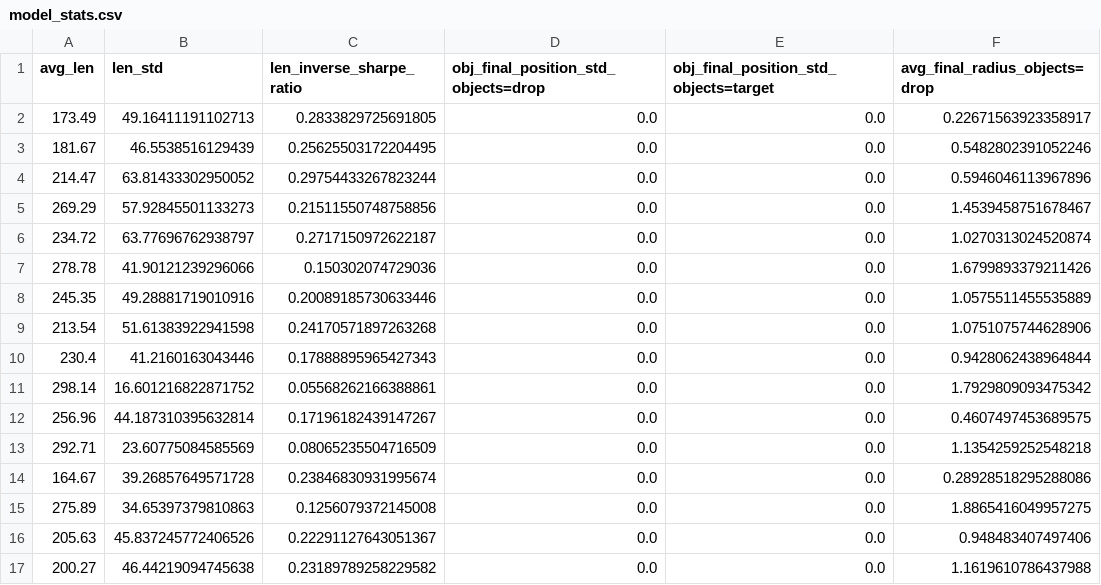
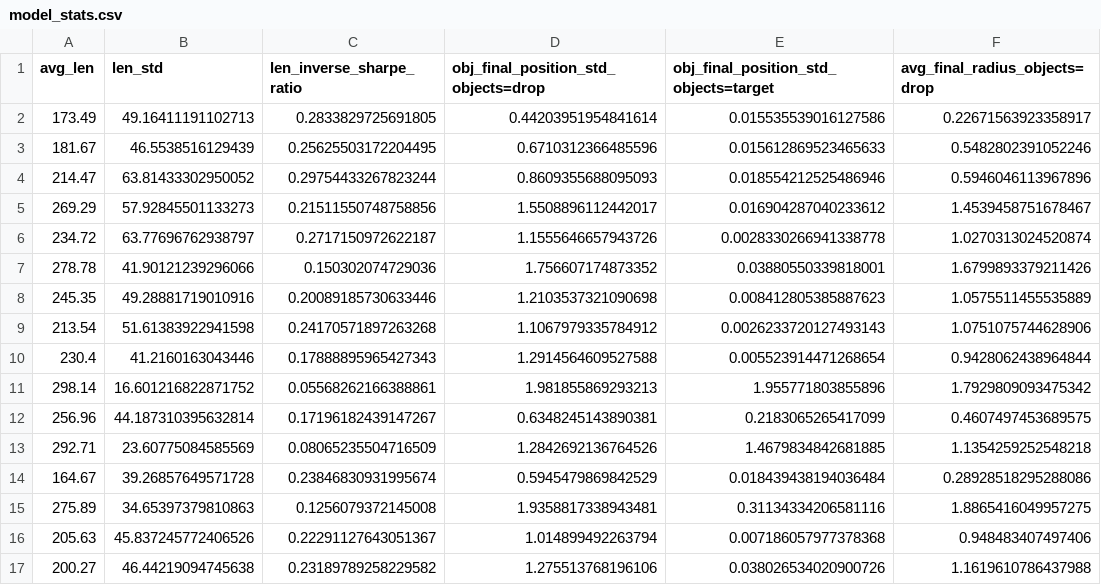
Before and after one commit to langcog/curiobaby_drop, a CSV file: models/model_stats.csv, drawn as a sheet; only a part is shown; the diff covers the shown part only; the diff names each change by its address in the sheet, - before the commit and + after, or states it on an @@ line.

Commit message:
bugfix

```diff
--- a/models/model_stats.csv
+++ b/models/model_stats.csv
-D2: 0.0
+D2: 0.44203951954841614
-E2: 0.0
+E2: 0.015535539016127586
-D3: 0.0
+D3: 0.6710312366485596
-E3: 0.0
+E3: 0.015612869523465633
-D4: 0.0
+D4: 0.8609355688095093
-E4: 0.0
+E4: 0.018554212525486946
-D5: 0.0
+D5: 1.5508896112442017
-E5: 0.0
+E5: 0.016904287040233612
-D6: 0.0
+D6: 1.1555646657943726
-E6: 0.0
+E6: 0.0028330266941338778
-D7: 0.0
+D7: 1.756607174873352
-E7: 0.0
+E7: 0.03880550339818001
-D8: 0.0
+D8: 1.2103537321090698
-E8: 0.0
+E8: 0.008412805385887623
-D9: 0.0
+D9: 1.1067979335784912
-E9: 0.0
+E9: 0.0026233720127493143
-D10: 0.0
+D10: 1.2914564609527588
-E10: 0.0
+E10: 0.005523914471268654
-D11: 0.0
+D11: 1.981855869293213
-E11: 0.0
+E11: 1.955771803855896
-D12: 0.0
+D12: 0.6348245143890381
-E12: 0.0
+E12: 0.2183065265417099
-D13: 0.0
+D13: 1.2842692136764526
-E13: 0.0
+E13: 1.4679834842681885
-D14: 0.0
+D14: 0.5945479869842529
-E14: 0.0
+E14: 0.018439438194036484
-D15: 0.0
+D15: 1.9358817338943481
-E15: 0.0
+E15: 0.31134334206581116
-D16: 0.0
+D16: 1.014899492263794
-E16: 0.0
+E16: 0.007186057977378368
-D17: 0.0
+D17: 1.275513768196106
-E17: 0.0
+E17: 0.038026534020900726
```
Also changed, not shown: 48 edited cells elsewhere in this file.
